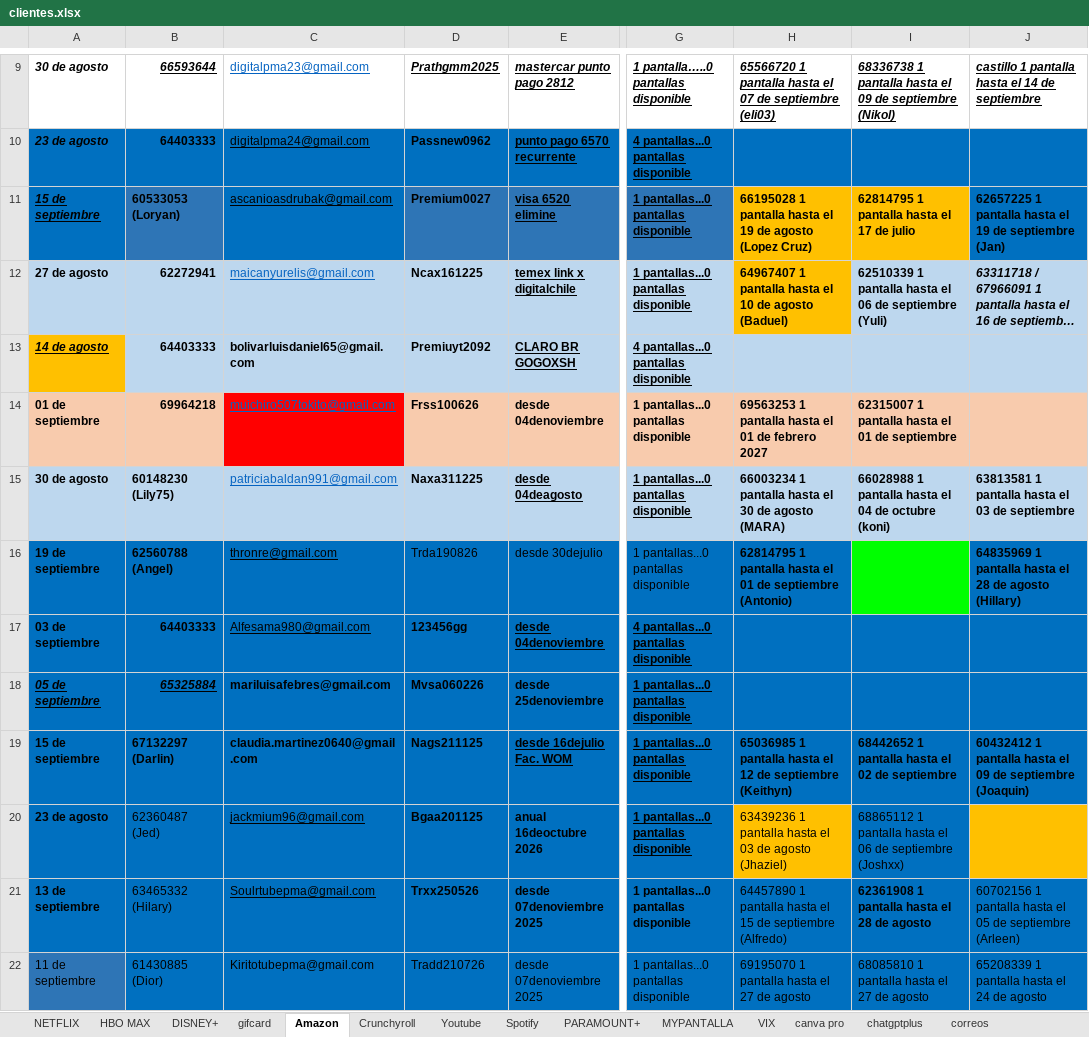
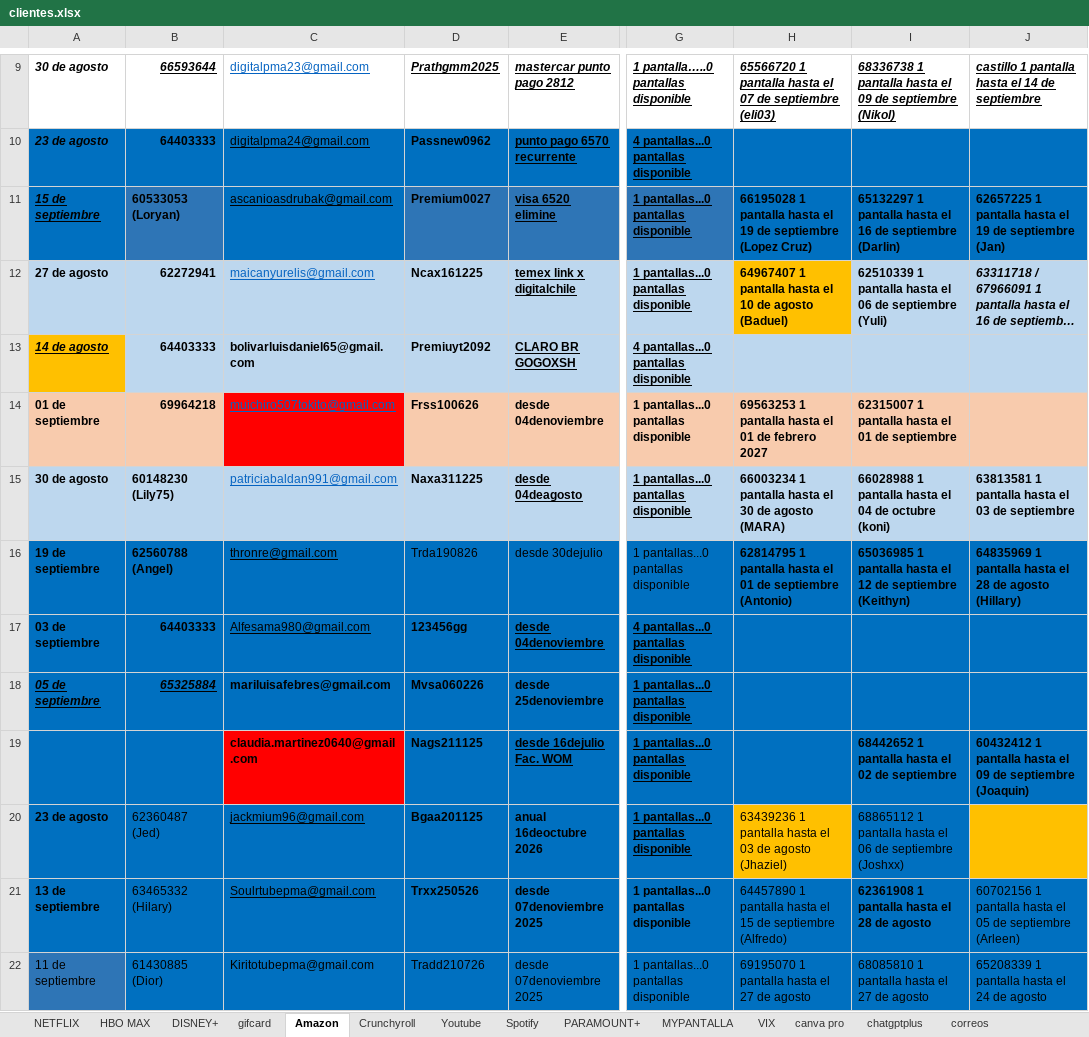
Before and after one commit to andresperea4215-beep/netflix-server, an Excel workbook: clientes.xlsx, sheet Amazon, drawn as a sheet; only a part is shown, gaps mark what is left out; long unchanged cells end in …; values as stored, in another font and other column widths than the file's, no borders; charts and pictures not drawn; the diff names each change by its address in the sheet, - before the commit and + after, or states it on an @@ line.

```diff
--- a/clientes.xlsx (sheet Amazon)
+++ b/clientes.xlsx (sheet Amazon)
-H11: …19 de agosto (Lopez Cruz)
+H11: …19 de septiembre (Lopez Cruz)
-H11:I11 fill: #FFC000
+H11:I11 fill: #0070C0
-I11: 62814795 1 pantalla hasta el 17 de julio
+I11: 65132297 1 pantalla hasta el 16 de septiembre (Darlin)
-I16: (empty)
+I16: 65036985 1 pantalla hasta el 12 de septiembre (Keithyn)
-I16 fill: #00FF00
+I16 fill: #0070C0
-A19: 15 de septiembre
+A19: (empty)
-B19: 67132297 (Darlin)
+B19: (empty)
-C19 fill: #0070C0
+C19 fill: #FF0000
-H19: 65036985 1 pantalla hasta el 12 de septiembre (Keithyn)
+H19: (empty)
```
Also changed, not shown: sheet Youtube, sheet NETFLIX, sheet HBO MAX, sheet DISNEY+, sheet Spotify, sheet Crunchyroll, 2 more sheets, charts or pictures.
